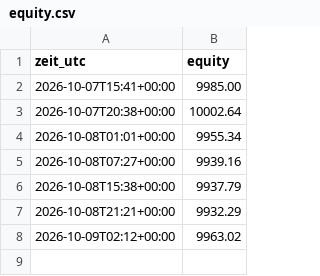
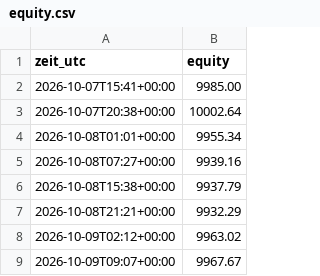
Before and after one commit to Skankhunt420hash/KRYPTO-BOT-ORIGINALS-, a CSV file: paper/equity.csv, drawn as a sheet; the diff names each change by its address in the sheet, - before the commit and + after, or states it on an @@ line.

```diff
--- a/paper/equity.csv
+++ b/paper/equity.csv
+row 9: 2026-10-09T09:07+00:00 | 9967.67
```
Also changed, not shown: 2 other files.
